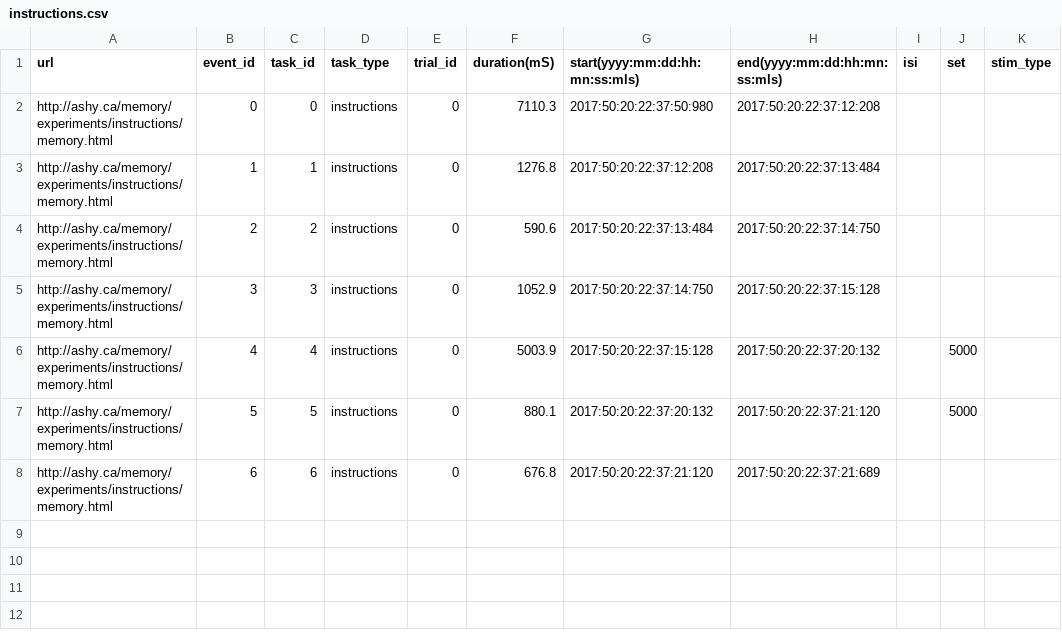
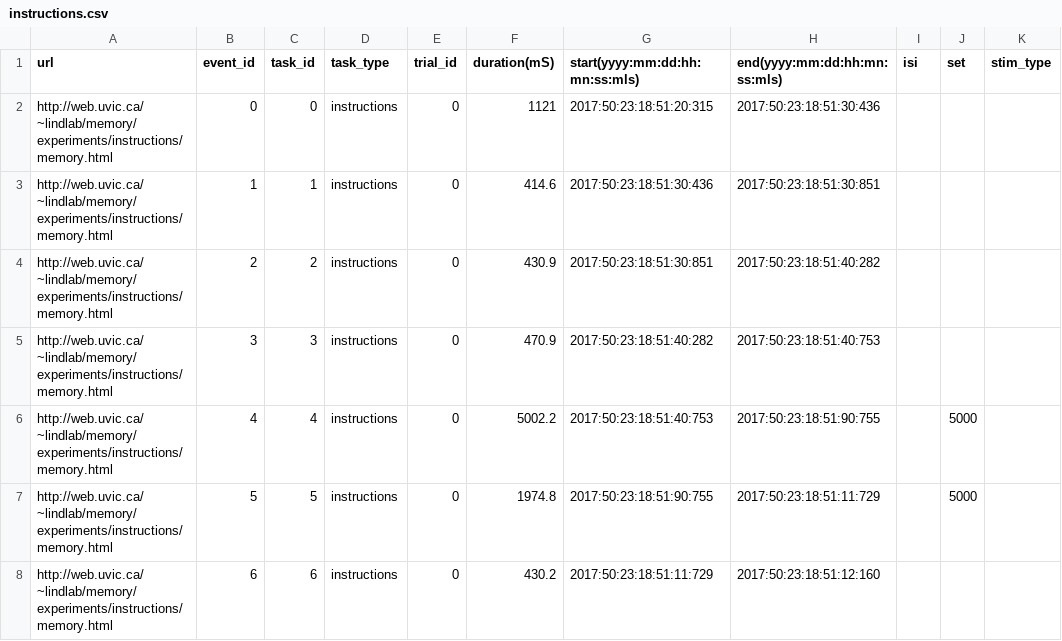
Before and after one commit to ashlinrichardson/m3m0ry, a CSV file: data/instructions.csv, drawn as a sheet; only a part is shown; the diff names each change by its address in the sheet, - before the commit and + after, or states it on an @@ line.

```diff
--- a/data/instructions.csv
+++ b/data/instructions.csv
-A2:A8 (url): http://ashy.ca/memory/experiments/instructions/memory.html
+A2:A8 (url): http://web.uvic.ca/~lindlab/memory/experiments/instructions/memory.html
-F2 (duration(mS)): 7110.3
+F2 (duration(mS)): 1121
-G2 (start(yyyy:mm:dd:hh:mn:ss:mls)): 2017:50:20:22:37:50:980
+G2 (start(yyyy:mm:dd:hh:mn:ss:mls)): 2017:50:23:18:51:20:315
-H2 (end(yyyy:mm:dd:hh:mn:ss:mls)): 2017:50:20:22:37:12:208
+H2 (end(yyyy:mm:dd:hh:mn:ss:mls)): 2017:50:23:18:51:30:436
-F3 (duration(mS)): 1276.8
+F3 (duration(mS)): 414.6
-G3 (start(yyyy:mm:dd:hh:mn:ss:mls)): 2017:50:20:22:37:12:208
+G3 (start(yyyy:mm:dd:hh:mn:ss:mls)): 2017:50:23:18:51:30:436
-H3 (end(yyyy:mm:dd:hh:mn:ss:mls)): 2017:50:20:22:37:13:484
+H3 (end(yyyy:mm:dd:hh:mn:ss:mls)): 2017:50:23:18:51:30:851
-F4 (duration(mS)): 590.6
+F4 (duration(mS)): 430.9
-G4 (start(yyyy:mm:dd:hh:mn:ss:mls)): 2017:50:20:22:37:13:484
+G4 (start(yyyy:mm:dd:hh:mn:ss:mls)): 2017:50:23:18:51:30:851
-H4 (end(yyyy:mm:dd:hh:mn:ss:mls)): 2017:50:20:22:37:14:750
+H4 (end(yyyy:mm:dd:hh:mn:ss:mls)): 2017:50:23:18:51:40:282
-F5 (duration(mS)): 1052.9
+F5 (duration(mS)): 470.9
-G5 (start(yyyy:mm:dd:hh:mn:ss:mls)): 2017:50:20:22:37:14:750
+G5 (start(yyyy:mm:dd:hh:mn:ss:mls)): 2017:50:23:18:51:40:282
-H5 (end(yyyy:mm:dd:hh:mn:ss:mls)): 2017:50:20:22:37:15:128
+H5 (end(yyyy:mm:dd:hh:mn:ss:mls)): 2017:50:23:18:51:40:753
-F6 (duration(mS)): 5003.9
+F6 (duration(mS)): 5002.2
-G6 (start(yyyy:mm:dd:hh:mn:ss:mls)): 2017:50:20:22:37:15:128
+G6 (start(yyyy:mm:dd:hh:mn:ss:mls)): 2017:50:23:18:51:40:753
-H6 (end(yyyy:mm:dd:hh:mn:ss:mls)): 2017:50:20:22:37:20:132
+H6 (end(yyyy:mm:dd:hh:mn:ss:mls)): 2017:50:23:18:51:90:755
-F7 (duration(mS)): 880.1
+F7 (duration(mS)): 1974.8
-G7 (start(yyyy:mm:dd:hh:mn:ss:mls)): 2017:50:20:22:37:20:132
+G7 (start(yyyy:mm:dd:hh:mn:ss:mls)): 2017:50:23:18:51:90:755
-H7 (end(yyyy:mm:dd:hh:mn:ss:mls)): 2017:50:20:22:37:21:120
+H7 (end(yyyy:mm:dd:hh:mn:ss:mls)): 2017:50:23:18:51:11:729
-F8 (duration(mS)): 676.8
+F8 (duration(mS)): 430.2
-G8 (start(yyyy:mm:dd:hh:mn:ss:mls)): 2017:50:20:22:37:21:120
+G8 (start(yyyy:mm:dd:hh:mn:ss:mls)): 2017:50:23:18:51:11:729
-H8 (end(yyyy:mm:dd:hh:mn:ss:mls)): 2017:50:20:22:37:21:689
+H8 (end(yyyy:mm:dd:hh:mn:ss:mls)): 2017:50:23:18:51:12:160
```
Also changed, not shown: data/delay.csv, data/my-experiment.csv, 2 other files.
